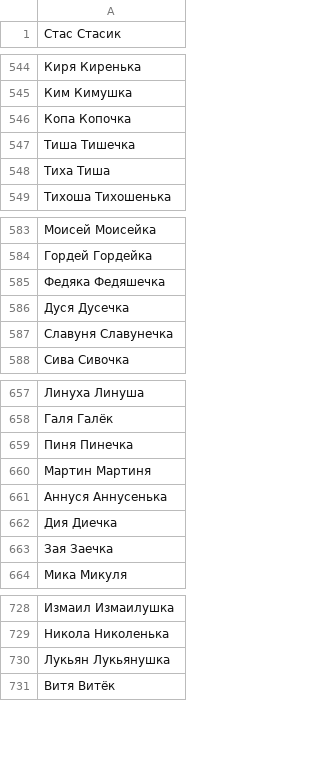
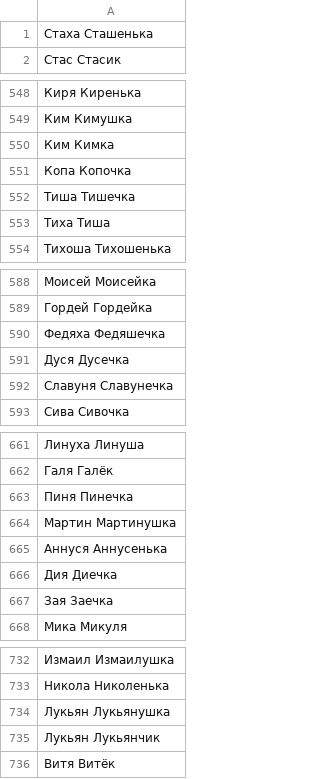
Before and after one commit to roddar92/russian_diminutives, a TSV file: data/train.tsv, drawn as a sheet; only a part is shown, gaps mark what is left out; the diff covers the shown part only.

```diff
--- a/data/train.tsv
+++ b/data/train.tsv
@@ -1 +1,2 @@
+Стаха   Сташенька
 Стас    Стасик
@@ -545,2 +549,3 @@
 Ким Кимушка
+Ким Кимка
 Копа    Копочка
@@ -584,3 +589,3 @@
 Гордей  Гордейка
-Федяка  Федяшечка
+Федяха  Федяшечка
 Дуся    Дусечка
@@ -659,3 +663,3 @@
 Пиня    Пинечка
-Мартин  Мартиня
+Мартин  Мартинушка
 Аннуся  Аннусенька
@@ -730,2 +734,3 @@
 Лукьян  Лукьянушка
+Лукьян  Лукьянчик
 Витя    Витёк
```
Also changed, not shown: 11 added rows and 2 edited cells elsewhere in this file, data/ethalone.tsv, data/test.tsv, 4 other files.
